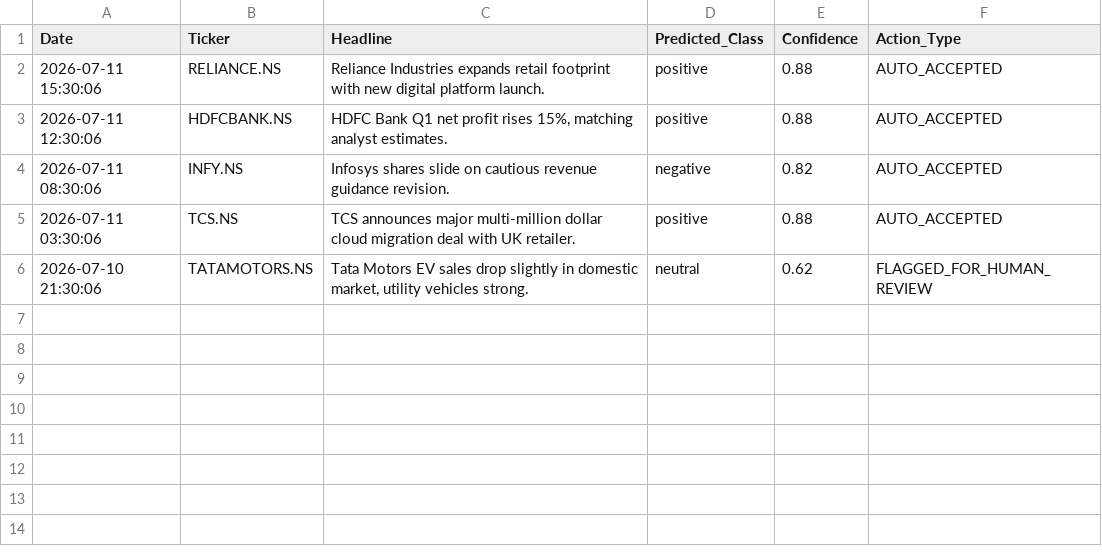
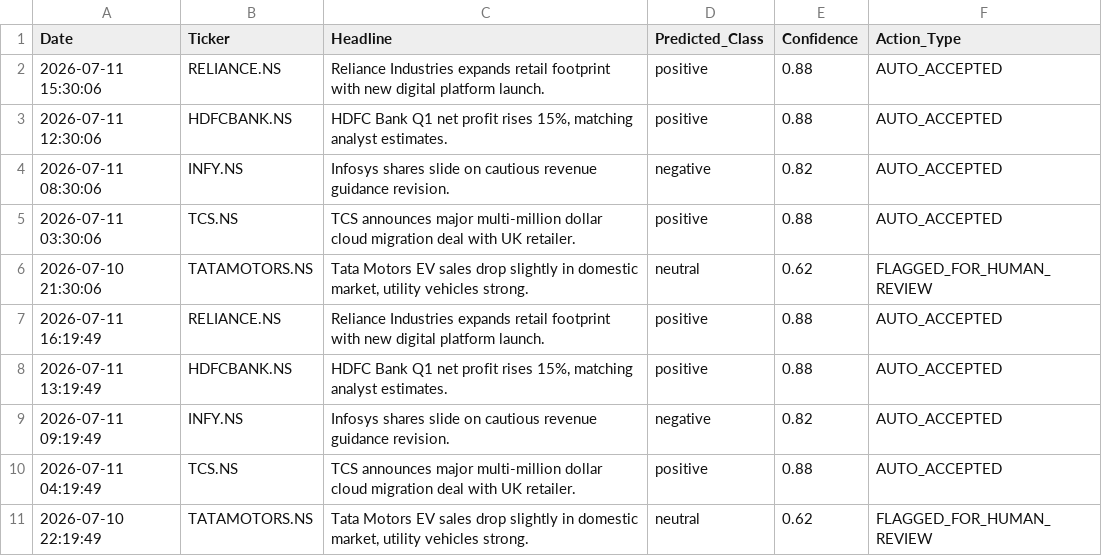
Before and after one commit to Aryanchauhan08/Indi-FinBERT, a CSV file: data/sentiment_log.csv, drawn as a sheet; the diff names each change by its address in the sheet, - before the commit and + after, or states it on an @@ line.

```diff
--- a/data/sentiment_log.csv
+++ b/data/sentiment_log.csv
+row 7: 2026-07-11 16:19:49 | RELIANCE.NS | Reliance Industries expands retail footprint with new digital platform launch. | positive | 0.88 | AUTO_ACCEPTED
+row 8: 2026-07-11 13:19:49 | HDFCBANK.NS | HDFC Bank Q1 net profit rises 15%, matching analyst estimates. | positive | 0.88 | AUTO_ACCEPTED
+row 9: 2026-07-11 09:19:49 | INFY.NS | Infosys shares slide on cautious revenue guidance revision. | negative | 0.82 | AUTO_ACCEPTED
+row 10: 2026-07-11 04:19:49 | TCS.NS | TCS announces major multi-million dollar cloud migration deal with UK retailer. | positive | 0.88 | AUTO_ACCEPTED
+row 11: 2026-07-10 22:19:49 | TATAMOTORS.NS | Tata Motors EV sales drop slightly in domestic market, utility vehicles strong. | neutral | 0.62 | FLAGGED_FOR_HUMAN_REVIEW
```
Also changed, not shown: 9 other files.
